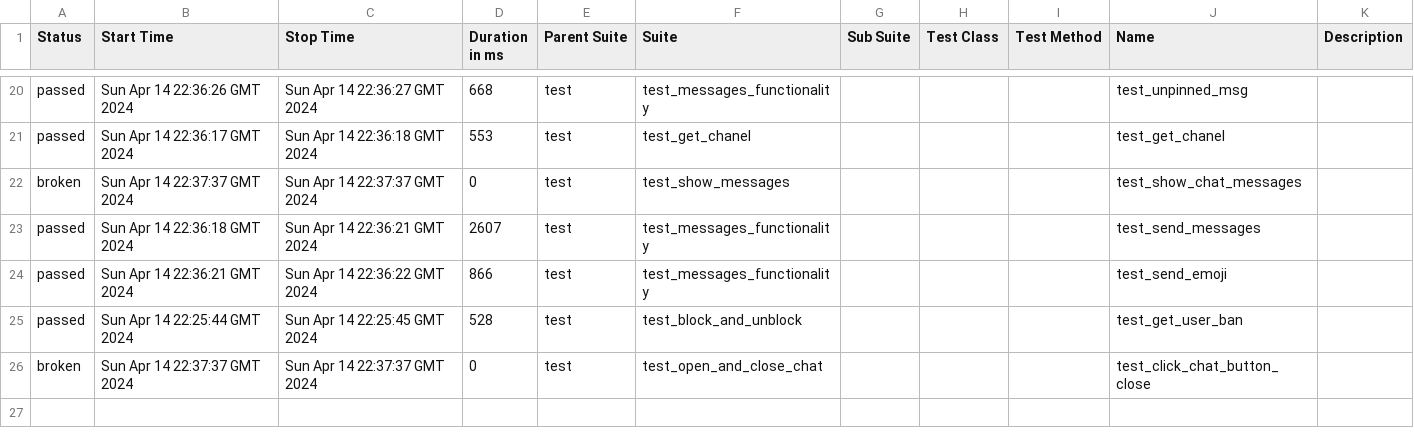
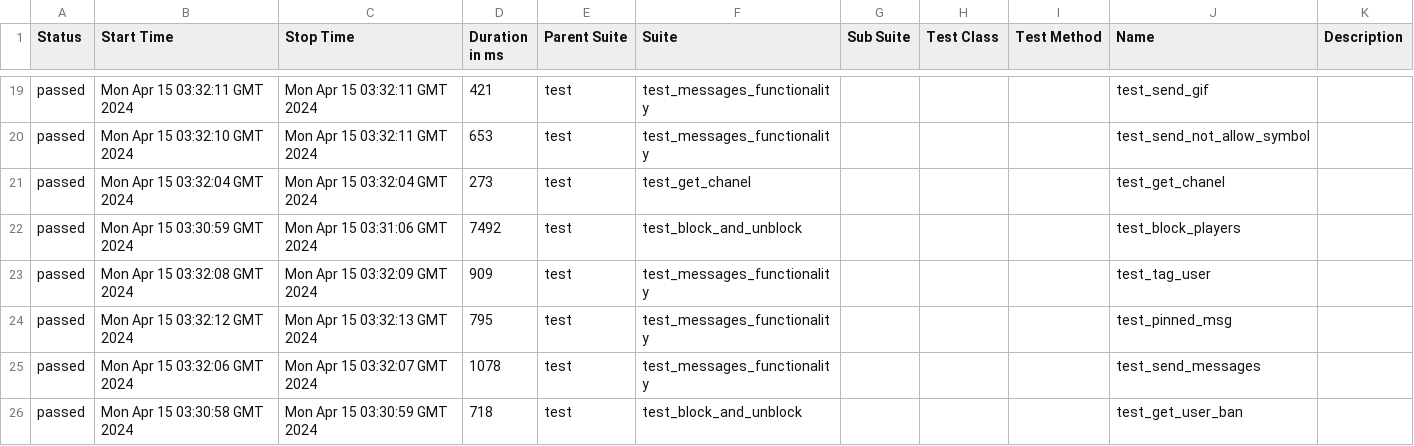
Before and after one commit to VladimirSaf95/ChatProject, a CSV file: data/suites.csv, drawn as a sheet; only a part is shown, gaps mark what is left out; the diff covers the shown part only.

Commit message:
Deploying to gh-pages from @ VladimirSaf95/ChatProject@fce9099f738ec90bd4c01a962c5498eaaa0b9ed3 🚀

```diff
--- a/data/suites.csv
+++ b/data/suites.csv
@@ -20,7 +19,8 @@
-"passed","Sun Apr 14 22:36:26 GMT 2024","Sun Apr 14 22:36:27 GMT 2024","668","test","test_messages_functionality","","","","test_unpinned_msg",""
-"passed","Sun Apr 14 22:36:17 GMT 2024","Sun Apr 14 22:36:18 GMT 2024","553","test","test_get_chanel","","","","test_get_chanel",""
-"broken","Sun Apr 14 22:37:37 GMT 2024","Sun Apr 14 22:37:37 GMT 2024","0","test","test_show_messages","","","","test_show_chat_messages",""
-"passed","Sun Apr 14 22:36:18 GMT 2024","Sun Apr 14 22:36:21 GMT 2024","2607","test","test_messages_functionality","","","","test_send_messages",""
-"passed","Sun Apr 14 22:36:21 GMT 2024","Sun Apr 14 22:36:22 GMT 2024","866","test","test_messages_functionality","","","","test_send_emoji",""
-"passed","Sun Apr 14 22:25:44 GMT 2024","Sun Apr 14 22:25:45 GMT 2024","528","test","test_block_and_unblock","","","","test_get_user_ban",""
-"broken","Sun Apr 14 22:37:37 GMT 2024","Sun Apr 14 22:37:37 GMT 2024","0","test","test_open_and_close_chat","","","","test_click_chat_button_close",""
+"passed","Mon Apr 15 03:32:11 GMT 2024","Mon Apr 15 03:32:11 GMT 2024","421","test","test_messages_functionality","","","","test_send_gif",""
+"passed","Mon Apr 15 03:32:10 GMT 2024","Mon Apr 15 03:32:11 GMT 2024","653","test","test_messages_functionality","","","","test_send_not_allow_symbol",""
+"passed","Mon Apr 15 03:32:04 GMT 2024","Mon Apr 15 03:32:04 GMT 2024","273","test","test_get_chanel","","","","test_get_chanel",""
+"passed","Mon Apr 15 03:30:59 GMT 2024","Mon Apr 15 03:31:06 GMT 2024","7492","test","test_block_and_unblock","","","","test_block_players",""
+"passed","Mon Apr 15 03:32:08 GMT 2024","Mon Apr 15 03:32:09 GMT 2024","909","test","test_messages_functionality","","","","test_tag_user",""
+"passed","Mon Apr 15 03:32:12 GMT 2024","Mon Apr 15 03:32:13 GMT 2024","795","test","test_messages_functionality","","","","test_pinned_msg",""
+"passed","Mon Apr 15 03:32:06 GMT 2024","Mon Apr 15 03:32:07 GMT 2024","1078","test","test_messages_functionality","","","","test_send_messages",""
+"passed","Mon Apr 15 03:30:58 GMT 2024","Mon Apr 15 03:30:59 GMT 2024","718","test","test_block_and_unblock","","","","test_get_user_ban",""
```
Also changed, not shown: 5 added rows, 6 removed rows and 53 edited cells elsewhere in this file, data/behaviors.csv, 56 other files.
